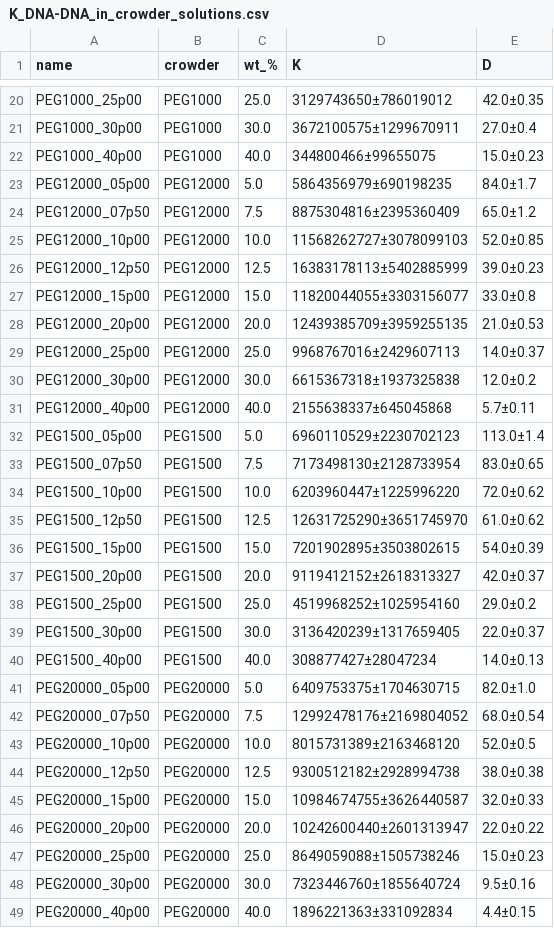
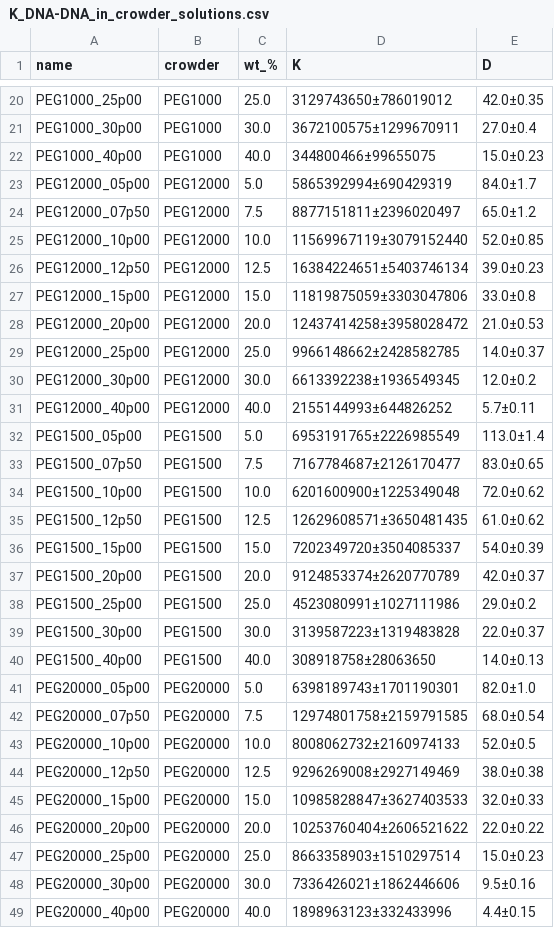
Before and after one commit to antonilis/molecular_crowding, a CSV file: results/K_DNA-DNA_in_crowder_solutions.csv, drawn as a sheet; only a part is shown, gaps mark what is left out; the diff covers the shown part only.

```diff
--- a/results/K_DNA-DNA_in_crowder_solutions.csv
+++ b/results/K_DNA-DNA_in_crowder_solutions.csv
@@ -22,28 +22,28 @@ PEG1000_30p00,PEG1000,30.0,3672100575±1299670911,27.0±0.4
 PEG1000_40p00,PEG1000,40.0,344800466±99655075,15.0±0.23
-PEG12000_05p00,PEG12000,5.0,5864356979±690198235,84.0±1.7
-PEG12000_07p50,PEG12000,7.5,8875304816±2395360409,65.0±1.2
-PEG12000_10p00,PEG12000,10.0,11568262727±3078099103,52.0±0.85
-PEG12000_12p50,PEG12000,12.5,16383178113±5402885999,39.0±0.23
-PEG12000_15p00,PEG12000,15.0,11820044055±3303156077,33.0±0.8
-PEG12000_20p00,PEG12000,20.0,12439385709±3959255135,21.0±0.53
-PEG12000_25p00,PEG12000,25.0,9968767016±2429607113,14.0±0.37
-PEG12000_30p00,PEG12000,30.0,6615367318±1937325838,12.0±0.2
-PEG12000_40p00,PEG12000,40.0,2155638337±645045868,5.7±0.11
-PEG1500_05p00,PEG1500,5.0,6960110529±2230702123,113.0±1.4
-PEG1500_07p50,PEG1500,7.5,7173498130±2128733954,83.0±0.65
-PEG1500_10p00,PEG1500,10.0,6203960447±1225996220,72.0±0.62
-PEG1500_12p50,PEG1500,12.5,12631725290±3651745970,61.0±0.62
-PEG1500_15p00,PEG1500,15.0,7201902895±3503802615,54.0±0.39
-PEG1500_20p00,PEG1500,20.0,9119412152±2618313327,42.0±0.37
-PEG1500_25p00,PEG1500,25.0,4519968252±1025954160,29.0±0.2
-PEG1500_30p00,PEG1500,30.0,3136420239±1317659405,22.0±0.37
-PEG1500_40p00,PEG1500,40.0,308877427±28047234,14.0±0.13
-PEG20000_05p00,PEG20000,5.0,6409753375±1704630715,82.0±1.0
-PEG20000_07p50,PEG20000,7.5,12992478176±2169804052,68.0±0.54
-PEG20000_10p00,PEG20000,10.0,8015731389±2163468120,52.0±0.5
-PEG20000_12p50,PEG20000,12.5,9300512182±2928994738,38.0±0.38
-PEG20000_15p00,PEG20000,15.0,10984674755±3626440587,32.0±0.33
-PEG20000_20p00,PEG20000,20.0,10242600440±2601313947,22.0±0.22
-PEG20000_25p00,PEG20000,25.0,8649059088±1505738246,15.0±0.23
-PEG20000_30p00,PEG20000,30.0,7323446760±1855640724,9.5±0.16
-PEG20000_40p00,PEG20000,40.0,1896221363±331092834,4.4±0.15
+PEG12000_05p00,PEG12000,5.0,5865392994±690429319,84.0±1.7
+PEG12000_07p50,PEG12000,7.5,8877151811±2396020497,65.0±1.2
+PEG12000_10p00,PEG12000,10.0,11569967119±3079152440,52.0±0.85
+PEG12000_12p50,PEG12000,12.5,16384224651±5403746134,39.0±0.23
+PEG12000_15p00,PEG12000,15.0,11819875059±3303047806,33.0±0.8
+PEG12000_20p00,PEG12000,20.0,12437414258±3958028472,21.0±0.53
+PEG12000_25p00,PEG12000,25.0,9966148662±2428582785,14.0±0.37
+PEG12000_30p00,PEG12000,30.0,6613392238±1936549345,12.0±0.2
+PEG12000_40p00,PEG12000,40.0,2155144993±644826252,5.7±0.11
+PEG1500_05p00,PEG1500,5.0,6953191765±2226985549,113.0±1.4
+PEG1500_07p50,PEG1500,7.5,7167784687±2126170477,83.0±0.65
+PEG1500_10p00,PEG1500,10.0,6201600900±1225349048,72.0±0.62
+PEG1500_12p50,PEG1500,12.5,12629608571±3650481435,61.0±0.62
+PEG1500_15p00,PEG1500,15.0,7202349720±3504085337,54.0±0.39
+PEG1500_20p00,PEG1500,20.0,9124853374±2620770789,42.0±0.37
+PEG1500_25p00,PEG1500,25.0,4523080991±1027111986,29.0±0.2
+PEG1500_30p00,PEG1500,30.0,3139587223±1319483828,22.0±0.37
+PEG1500_40p00,PEG1500,40.0,308918758±28063650,14.0±0.13
+PEG20000_05p00,PEG20000,5.0,6398189743±1701190301,82.0±1.0
+PEG20000_07p50,PEG20000,7.5,12974801758±2159791585,68.0±0.54
+PEG20000_10p00,PEG20000,10.0,8008062732±2160974133,52.0±0.5
+PEG20000_12p50,PEG20000,12.5,9296269008±2927149469,38.0±0.38
+PEG20000_15p00,PEG20000,15.0,10985828847±3627403533,32.0±0.33
+PEG20000_20p00,PEG20000,20.0,10253760404±2606521622,22.0±0.22
+PEG20000_25p00,PEG20000,25.0,8663358903±1510297514,15.0±0.23
+PEG20000_30p00,PEG20000,30.0,7336426021±1862446606,9.5±0.16
+PEG20000_40p00,PEG20000,40.0,1898963123±332433996,4.4±0.15
```
Also changed, not shown: 50 edited cells elsewhere in this file, 3 other files.
